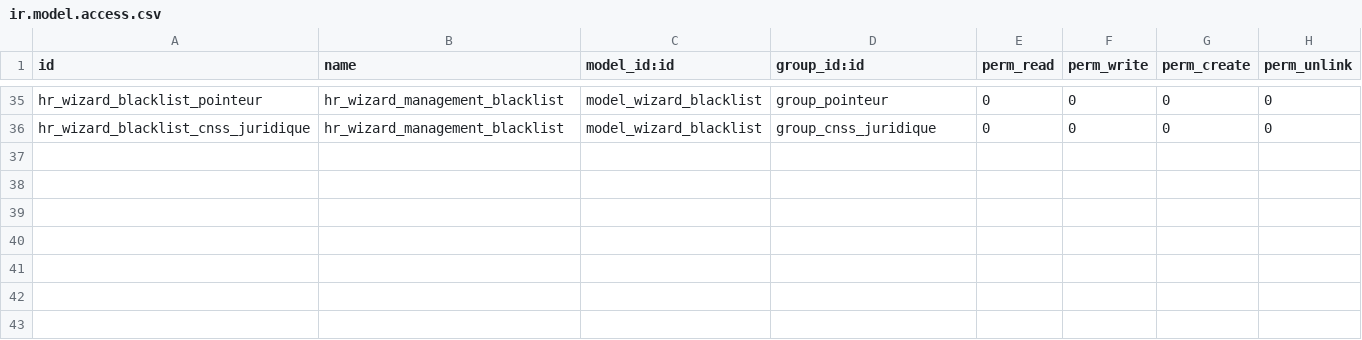
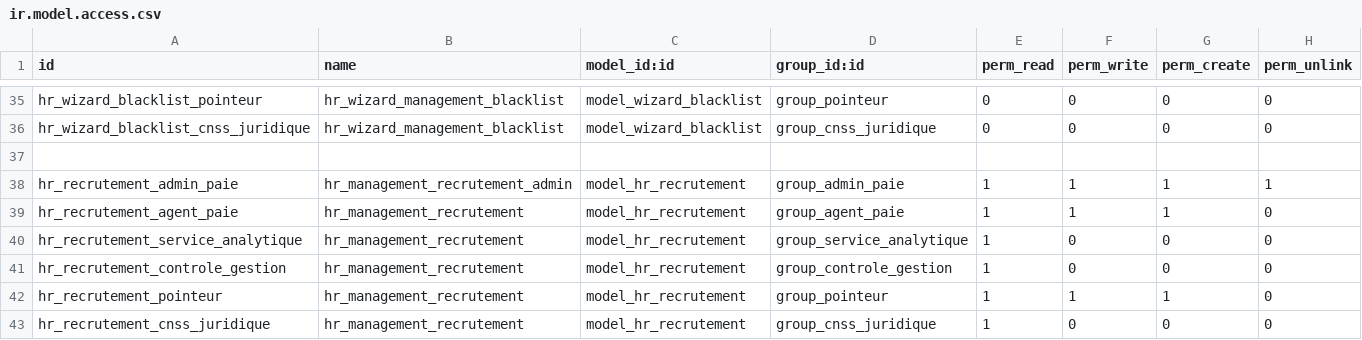
Before and after one commit to theDevSp/hr_management, a CSV file: security/ir.model.access.csv, drawn as a sheet; only a part is shown, gaps mark what is left out; the diff names each change by its address in the sheet, - before the commit and + after, or states it on an @@ line.

```diff
--- a/security/ir.model.access.csv
+++ b/security/ir.model.access.csv
+row 37: (empty)
+row 38: hr_recrutement_admin_paie | hr_management_recrutement_admin | model_hr_recrutement | group_admin_paie | 1 | 1 | 1 | 1
+row 39: hr_recrutement_agent_paie | hr_management_recrutement | model_hr_recrutement | group_agent_paie | 1 | 1 | 1 | 0
+row 40: hr_recrutement_service_analytique | hr_management_recrutement | model_hr_recrutement | group_service_analytique | 1 | 0 | 0 | 0
+row 41: hr_recrutement_controle_gestion | hr_management_recrutement | model_hr_recrutement | group_controle_gestion | 1 | 0 | 0 | 0
+row 42: hr_recrutement_pointeur | hr_management_recrutement | model_hr_recrutement | group_pointeur | 1 | 1 | 1 | 0
+row 43: hr_recrutement_cnss_juridique | hr_management_recrutement | model_hr_recrutement | group_cnss_juridique | 1 | 0 | 0 | 0
```
Also changed, not shown: 9 other files.
